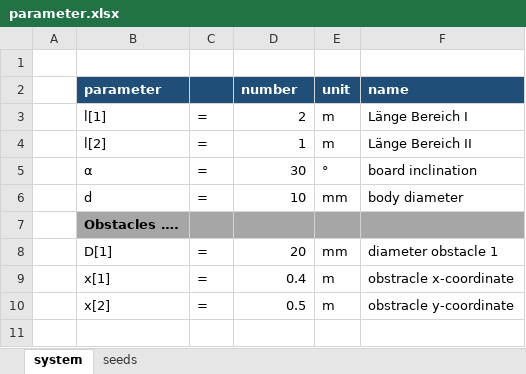
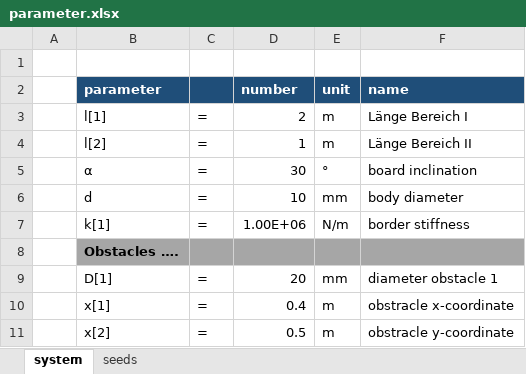
Before and after one commit to elfe-GIT/PyIV, an Excel workbook: parameter.xlsx, sheet system, drawn as a sheet; values as stored, in another font and other column widths than the file's, no borders; the diff names each change by its address in the sheet, - before the commit and + after, or states it on an @@ line.

```diff
--- a/parameter.xlsx (sheet system)
+++ b/parameter.xlsx (sheet system)
+row 7:  | k[1] | = | 1.00E+06 | N/m | border stiffness
```
Also changed, not shown: 1 other file.
